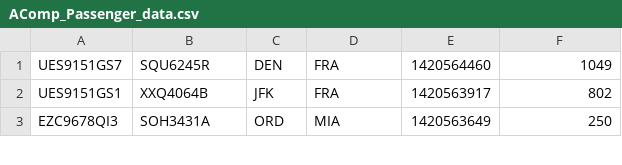
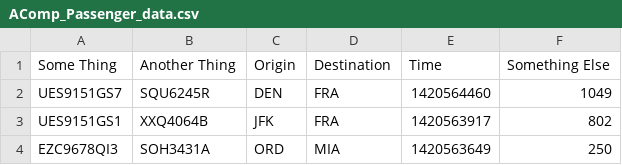
Before and after one commit to voidbiscuit/MaRe, a CSV file: data/AComp_Passenger_data.csv, drawn as a sheet; only a part is shown.

Commit message:
Data converting optional overloads done, it's sexy

```diff
--- a/data/AComp_Passenger_data.csv
+++ b/data/AComp_Passenger_data.csv
@@ -1 +1,2 @@
+Some Thing,Another Thing,Origin,Destination,Time,Something Else
 UES9151GS7,SQU6245R,DEN,FRA,1420564460,1049
```
Also changed, not shown: 4 other files.
